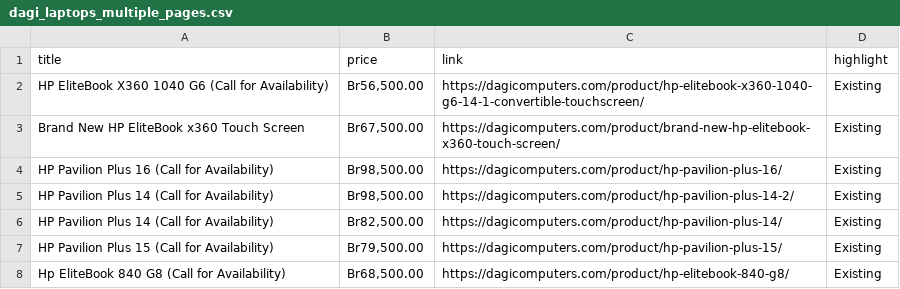
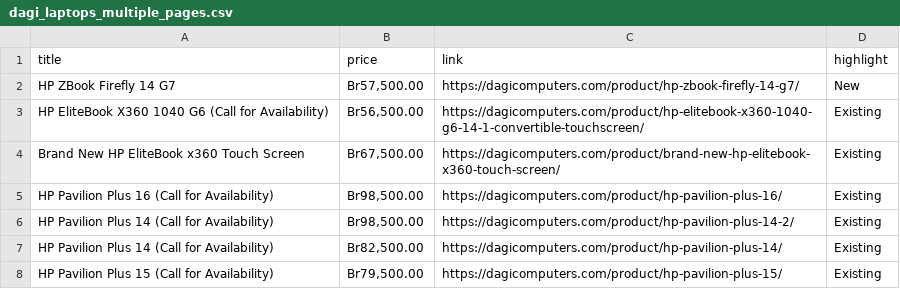
Before and after one commit to rexxgit/web-scraping, a CSV file: web-scraping/ecommerce/dagi_laptops_multiple_pages.csv, drawn as a sheet; only a part is shown; the shorter side is filled out with more unchanged rows; the diff names each change by its address in the sheet, - before the commit and + after, or states it on an @@ line.

```diff
--- a/web-scraping/ecommerce/dagi_laptops_multiple_pages.csv
+++ b/web-scraping/ecommerce/dagi_laptops_multiple_pages.csv
+row 2: HP ZBook Firefly 14 G7 | Br57,500.00 | https://dagicomputers.com/product/hp-zbook-firefly-14-g7/ | New
```
